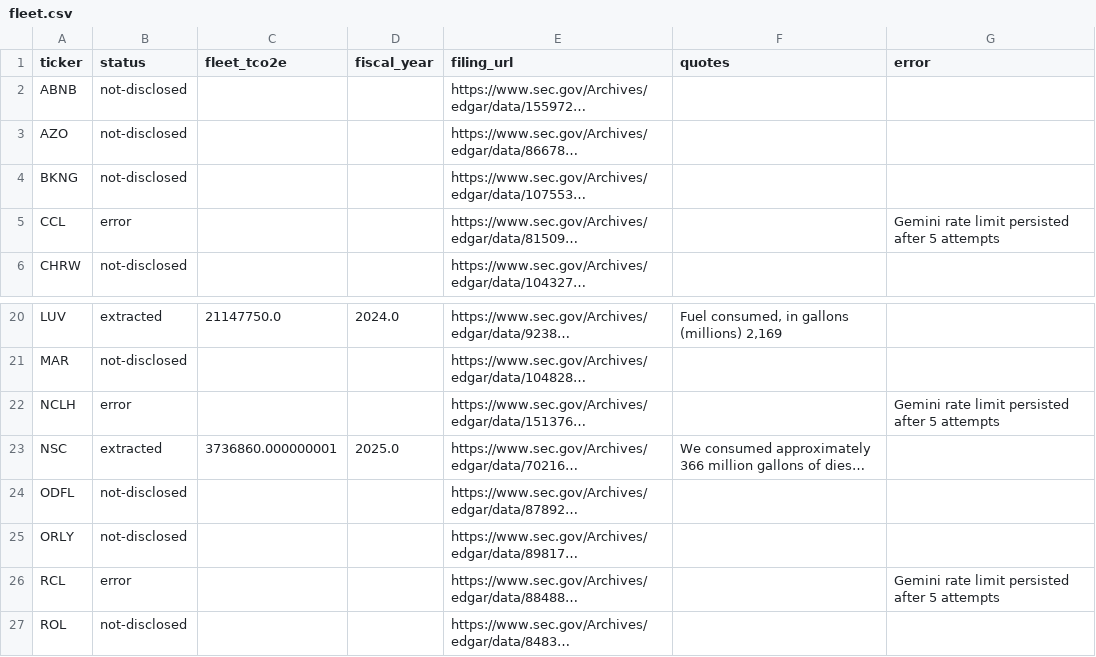
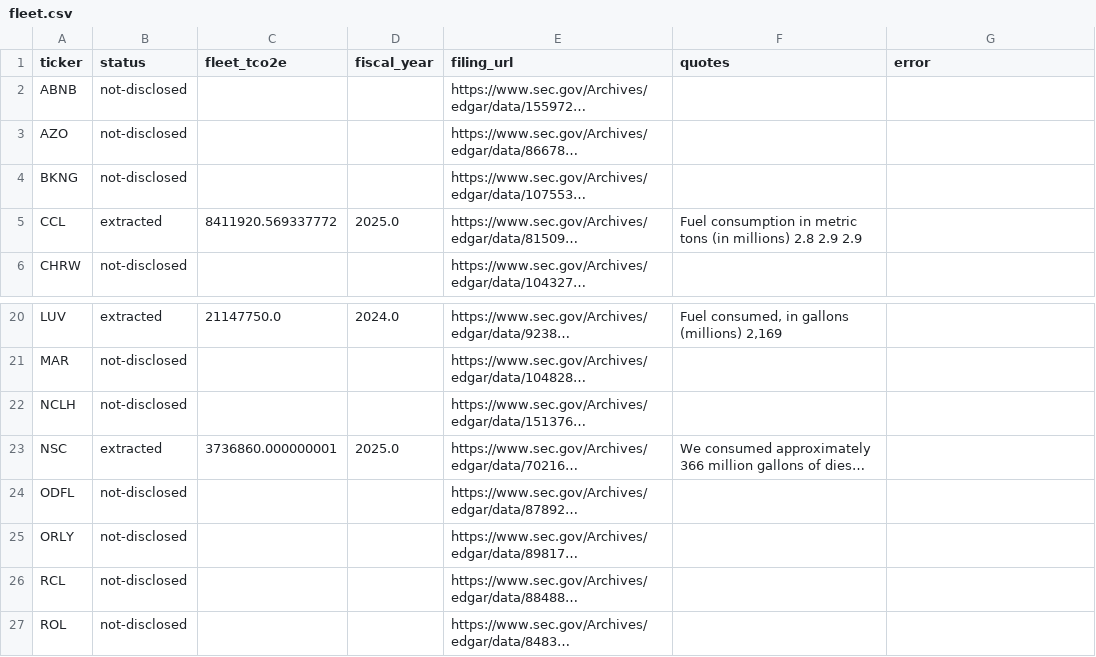
Before and after one commit to SinghRajitpal/hackathon-starter, a CSV file: data/out/nz/fleet.csv, drawn as a sheet; only a part is shown, gaps mark what is left out; long unchanged cells end in …; the diff names each change by its address in the sheet, - before the commit and + after, or states it on an @@ line.

Commit message:
fix: let fleet fuel extraction use the configured Gemini model

```diff
--- a/data/out/nz/fleet.csv
+++ b/data/out/nz/fleet.csv
-B5 (status): error
+B5 (status): extracted
-C5 (fleet_tco2e): (empty)
+C5 (fleet_tco2e): 8411920.569337772
-D5 (fiscal_year): (empty)
+D5 (fiscal_year): 2025.0
-F5 (quotes): (empty)
+F5 (quotes): Fuel consumption in metric tons (in millions) 2.8 2.9 2.9
-G5 (error): Gemini rate limit persisted after 5 attempts
+G5 (error): (empty)
-B22 (status): error
+B22 (status): not-disclosed
-G22 (error): Gemini rate limit persisted after 5 attempts
+G22 (error): (empty)
-B26 (status): error
+B26 (status): not-disclosed
-G26 (error): Gemini rate limit persisted after 5 attempts
+G26 (error): (empty)
```
Also changed, not shown: 1 other file.
